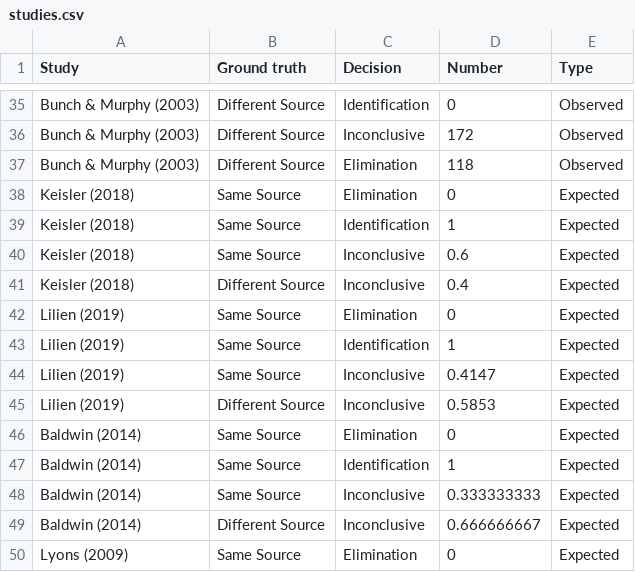
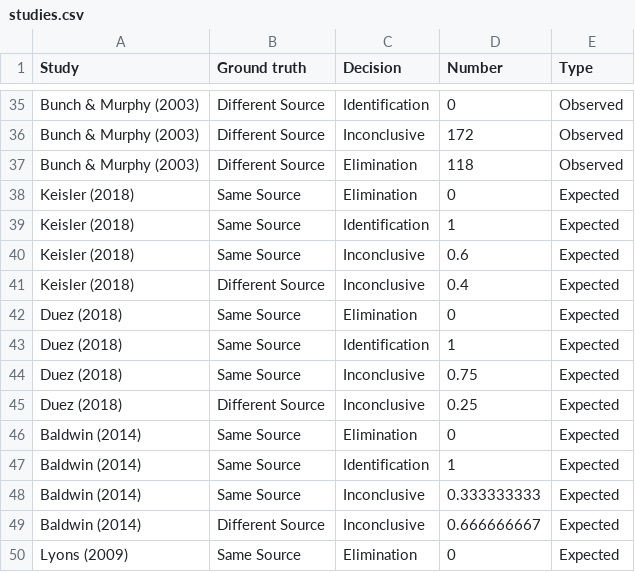
Before and after one commit to heike/inconclusives, a CSV file: data/studies.csv, drawn as a sheet; only a part is shown, gaps mark what is left out; the diff covers the shown part only.

Commit message:
include both Duez and Lilien

```diff
--- a/data/studies.csv
+++ b/data/studies.csv
@@ -41,6 +41,6 @@ Keisler (2018),Same Source,Inconclusive,0.6,Expected
 Keisler (2018),Different Source,Inconclusive,0.4,Expected
-Lilien (2019),Same Source,Elimination,0,Expected
-Lilien (2019),Same Source,Identification,1,Expected
-Lilien (2019),Same Source,Inconclusive,0.4147,Expected
-Lilien (2019),Different Source,Inconclusive,0.5853,Expected
+Duez (2018),Same Source,Elimination,0,Expected
+Duez (2018),Same Source,Identification,1,Expected
+Duez (2018),Same Source,Inconclusive,0.75,Expected
+Duez (2018),Different Source,Inconclusive,0.25,Expected
 Baldwin (2014),Same Source,Elimination,0,Expected
```
Also changed, not shown: 12 added rows and 11 edited cells elsewhere in this file, 1 other file.
